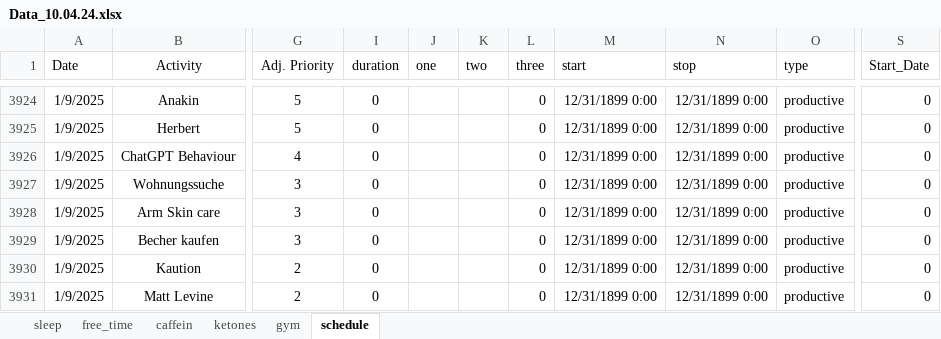
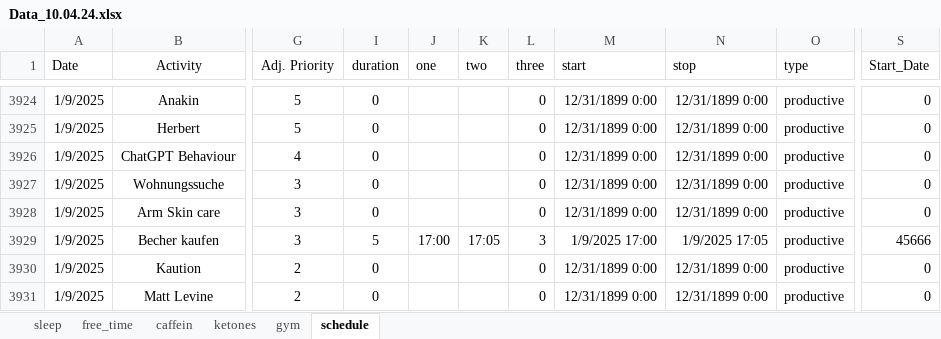
Before and after one commit to chris-kremer/dashapp, an Excel workbook: Data_10.04.24.xlsx, sheet schedule, drawn as a sheet; only a part is shown, gaps mark what is left out; values as stored, in another font and other column widths than the file's, no borders; conditional formats not drawn; the diff covers the shown part only; the diff names each change by its address in the sheet, - before the commit and + after, or states it on an @@ line.

```diff
--- a/Data_10.04.24.xlsx (sheet schedule)
+++ b/Data_10.04.24.xlsx (sheet schedule)
-I3929 (duration): 0
+I3929 (duration): 5
-J3929 (one): (empty)
+J3929 (one): 17:00
-K3929 (two): (empty)
+K3929 (two): 17:05
-L3929 (three): 0
+L3929 (three): 3
-M3929 (start): 12/31/1899 0:00
+M3929 (start): 1/9/2025 17:00
-N3929 (stop): 12/31/1899 0:00
+N3929 (stop): 1/9/2025 17:05
-S3929 (Start_Date): 0
+S3929 (Start_Date): 45666
```
Also changed, not shown: other rows of this sheet, sheet caffein, sheet free_time, sheet sleep.
